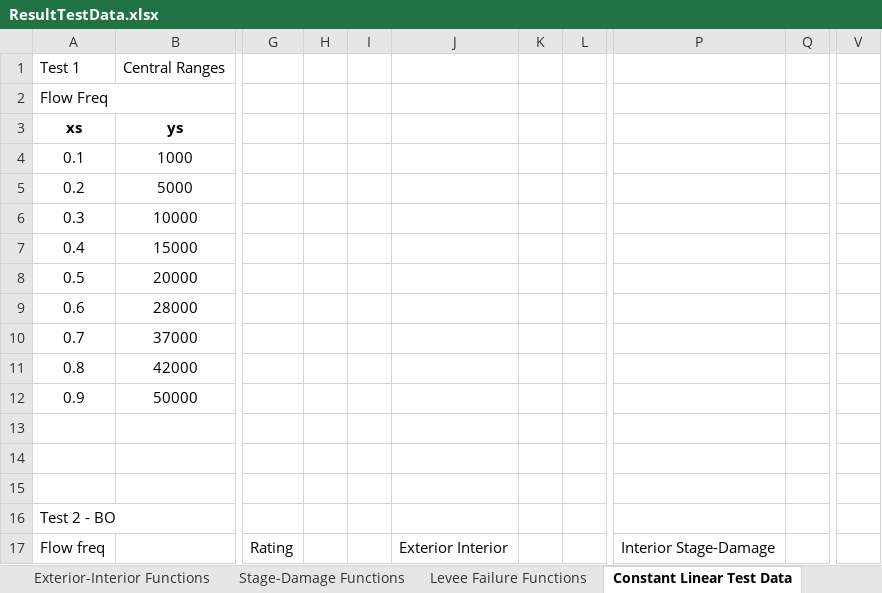
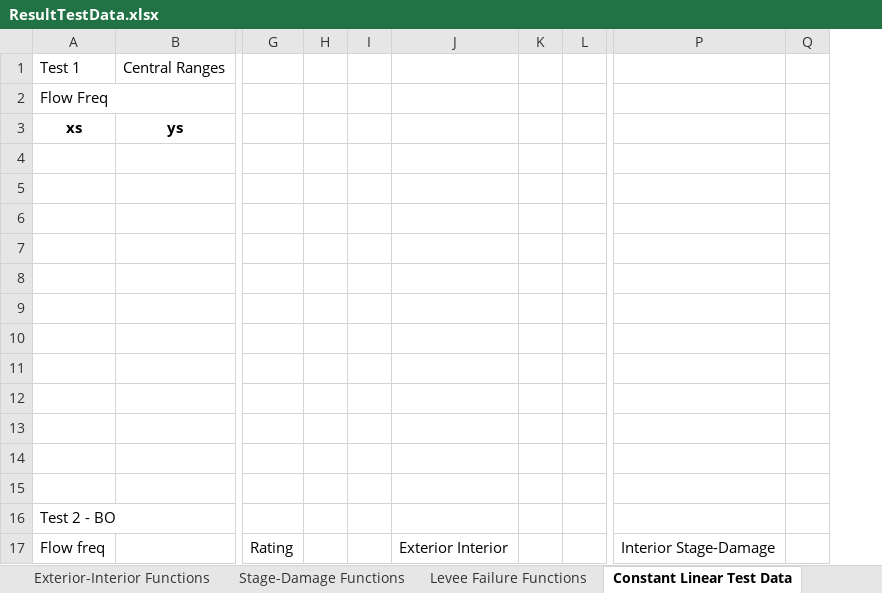
Before and after one commit to HydrologicEngineeringCenter/HEC-FDA, an Excel workbook: ModelTests/ExcelTesting/ExcelData/ResultTestData.xlsx, sheet Constant Linear Test Data, drawn as a sheet; only a part is shown, gaps mark what is left out; values as stored, in another font and other column widths than the file's, no borders; removed rows and columns are numbered as before the commit, all else as after; rows hold the shown columns only; the diff covers the shown part only; the diff names each change by its address in the sheet, - before the commit and + after, or states it on an @@ line.

Commit message:
Updates to excel results unit tests
Former-commit-id: dc406bce233edec6559fbdbe9ec40d5ae2f84fd4

```diff
--- a/ModelTests/ExcelTesting/ExcelData/ResultTestData.xlsx (sheet Constant Linear Test Data)
+++ b/ModelTests/ExcelTesting/ExcelData/ResultTestData.xlsx (sheet Constant Linear Test Data)
-column H, empty
+column H, empty
-column K, empty
+column K, empty
-column Q, empty
+column Q, empty
-column V, empty
-row 4: 0.1 | 1000
+row 4: (empty)
-row 5: 0.2 | 5000
+row 5: (empty)
-row 6: 0.3 | 10000
+row 6: (empty)
-row 7: 0.4 | 15000
+row 7: (empty)
-row 8: 0.5 | 20000
+row 8: (empty)
-row 9: 0.6 | 28000
+row 9: (empty)
-row 10: 0.7 | 37000
+row 10: (empty)
-row 11: 0.8 | 42000
+row 11: (empty)
-row 12: 0.9 | 50000
+row 12: (empty)
```
Also changed, not shown: 4 added rows, 11 removed rows and 58 edited cells elsewhere in this sheet, sheet Rating Functions, sheet Stage-Damage Functions, sheet Flow-Frequency Functions, sheet Exterior-Interior Functions, sheet Levee Failure Functions, sheet Inflow-Outflow Functions, 1 more sheet, 2 other files.
